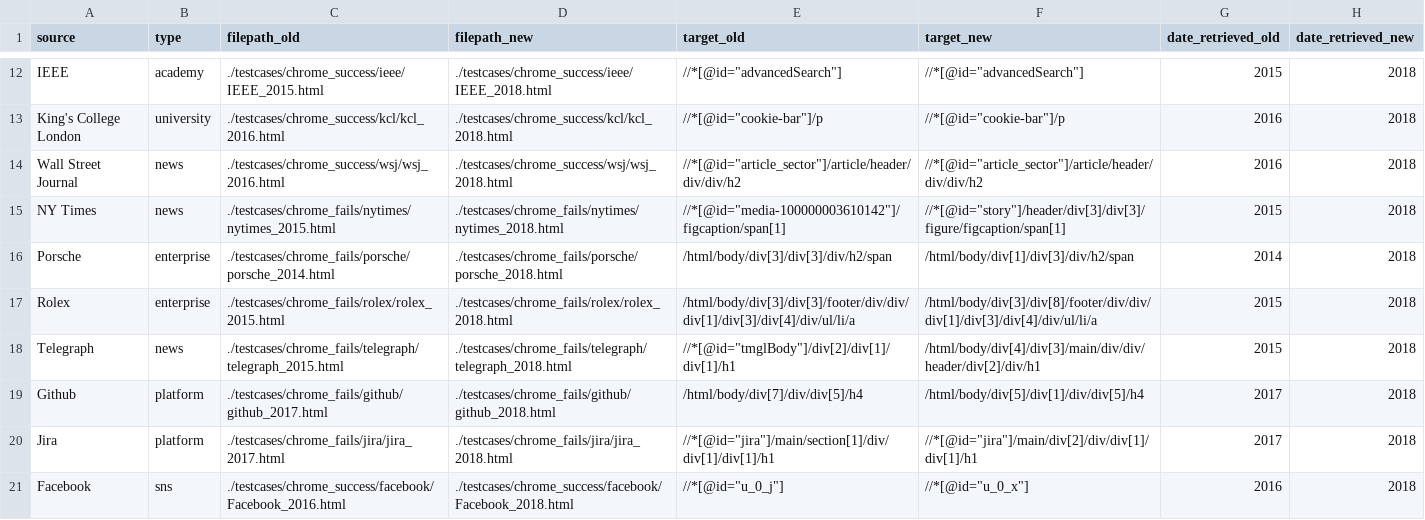
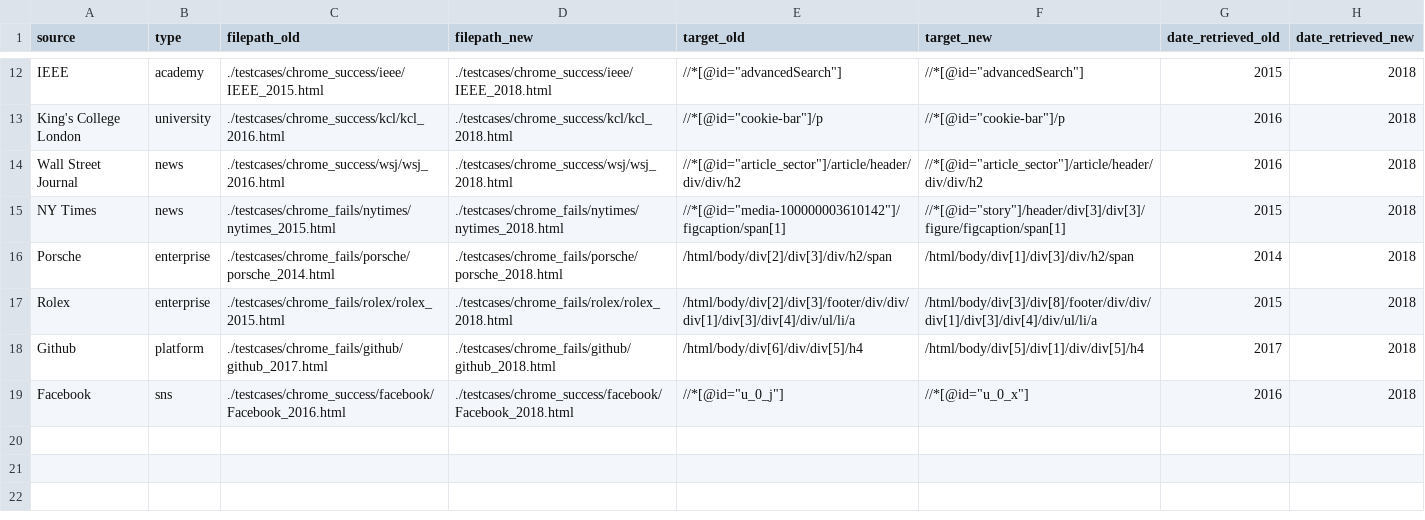
Before and after one commit to chandescartes/cs454, a CSV file: test_full.csv (was test_master.csv), drawn as a sheet; only a part is shown, gaps mark what is left out.

```diff
--- a/test_master.csv
+++ b/test_full.csv
@@ -15,7 +15,5 @@ Wall Street Journal,news,./testcases/chrome_success/wsj/wsj_2016.html,./testcase
 NY Times,news,./testcases/chrome_fails/nytimes/nytimes_2015.html,./testcases/chrome_fails/nytimes/nytimes_2018.html,"//*[@id=""media-100000003610142""]/figcaption/span[1]","//*[@id=""story""]/header/div[3]/div[3]/figure/figcaption/span[1]",2015,2018
-Porsche,enterprise,./testcases/chrome_fails/porsche/porsche_2014.html,./testcases/chrome_fails/porsche/porsche_2018.html,/html/body/div[3]/div[3]/div/h2/span,/html/body/div[1]/div[3]/div/h2/span,2014,2018
-Rolex,enterprise,./testcases/chrome_fails/rolex/rolex_2015.html,./testcases/chrome_fails/rolex/rolex_2018.html,/html/body/div[3]/div[3]/footer/div/div/div[1]/div[3]/div[4]/div/ul/li/a,/html/body/div[3]/div[8]/footer/div/div/div[1]/div[3]/div[4]/div/ul/li/a,2015,2018
-Telegraph,news,./testcases/chrome_fails/telegraph/telegraph_2015.html,./testcases/chrome_fails/telegraph/telegraph_2018.html,"//*[@id=""tmglBody""]/div[2]/div[1]/div[1]/h1",/html/body/div[4]/div[3]/main/div/div/header/div[2]/div/h1,2015,2018
-Github,platform,./testcases/chrome_fails/github/github_2017.html,./testcases/chrome_fails/github/github_2018.html,/html/body/div[7]/div/div[5]/h4,/html/body/div[5]/div[1]/div/div[5]/h4,2017,2018
-Jira,platform,./testcases/chrome_fails/jira/jira_2017.html,./testcases/chrome_fails/jira/jira_2018.html,"//*[@id=""jira""]/main/section[1]/div/div[1]/div[1]/h1","//*[@id=""jira""]/main/div[2]/div/div[1]/div[1]/h1",2017,2018
+Porsche,enterprise,./testcases/chrome_fails/porsche/porsche_2014.html,./testcases/chrome_fails/porsche/porsche_2018.html,/html/body/div[2]/div[3]/div/h2/span,/html/body/div[1]/div[3]/div/h2/span,2014,2018
+Rolex,enterprise,./testcases/chrome_fails/rolex/rolex_2015.html,./testcases/chrome_fails/rolex/rolex_2018.html,/html/body/div[2]/div[3]/footer/div/div/div[1]/div[3]/div[4]/div/ul/li/a,/html/body/div[3]/div[8]/footer/div/div/div[1]/div[3]/div[4]/div/ul/li/a,2015,2018
+Github,platform,./testcases/chrome_fails/github/github_2017.html,./testcases/chrome_fails/github/github_2018.html,/html/body/div[6]/div/div[5]/h4,/html/body/div[5]/div[1]/div/div[5]/h4,2017,2018
 Facebook,sns,./testcases/chrome_success/facebook/Facebook_2016.html,./testcases/chrome_success/facebook/Facebook_2018.html,"//*[@id=""u_0_j""]","//*[@id=""u_0_x""]",2016,2018
```
Also changed, not shown: 14 other files.
